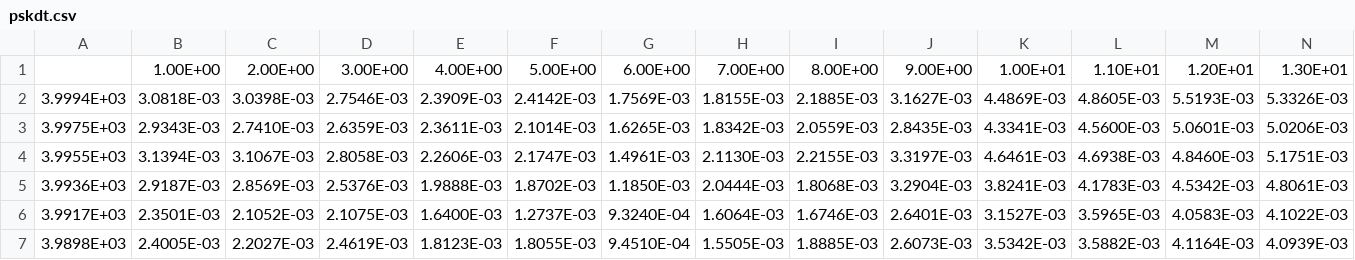
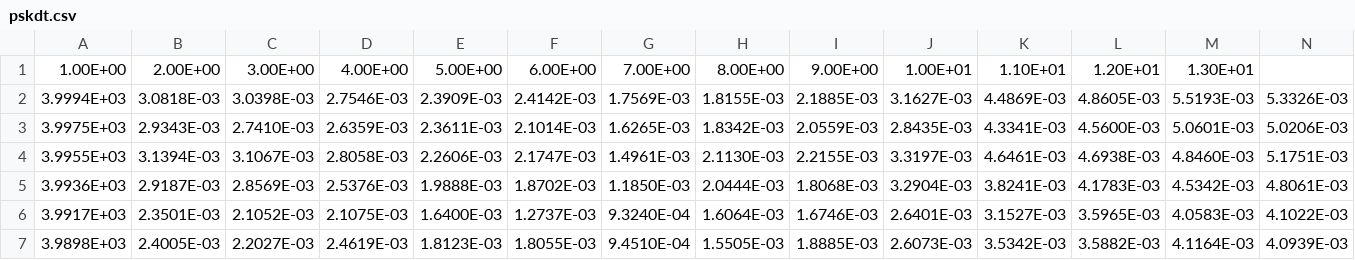
Before and after one commit to hughesadam87/scikit-spectra, a CSV file: pyuvvis/data/pskdt.csv, drawn as a sheet; only a part is shown.

```diff
--- a/pyuvvis/data/pskdt.csv
+++ b/pyuvvis/data/pskdt.csv
@@ -1,2 +1,2 @@
-,              1.00E+00, 2.00E+00, 3.00E+00, 4.00E+00, 5.00E+00, 6.00E+00, 7.00E+00, 8.00E+00, 9.00E+00, 1.00E+01, 1.10E+01, 1.20E+01, 1.30E+01
+1.00E+00, 2.00E+00, 3.00E+00, 4.00E+00, 5.00E+00, 6.00E+00, 7.00E+00, 8.00E+00, 9.00E+00, 1.00E+01, 1.10E+01, 1.20E+01, 1.30E+01
  3.9994E+03, 3.0818E-03, 3.0398E-03, 2.7546E-03, 2.3909E-03, 2.4142E-03, 1.7569E-03, 1.8155E-03, 2.1885E-03, 3.1627E-03, 4.4869E-03, 4.8605E-03, 5.5193E-03, 5.3326E-03
```
Also changed, not shown: 4 other files.
